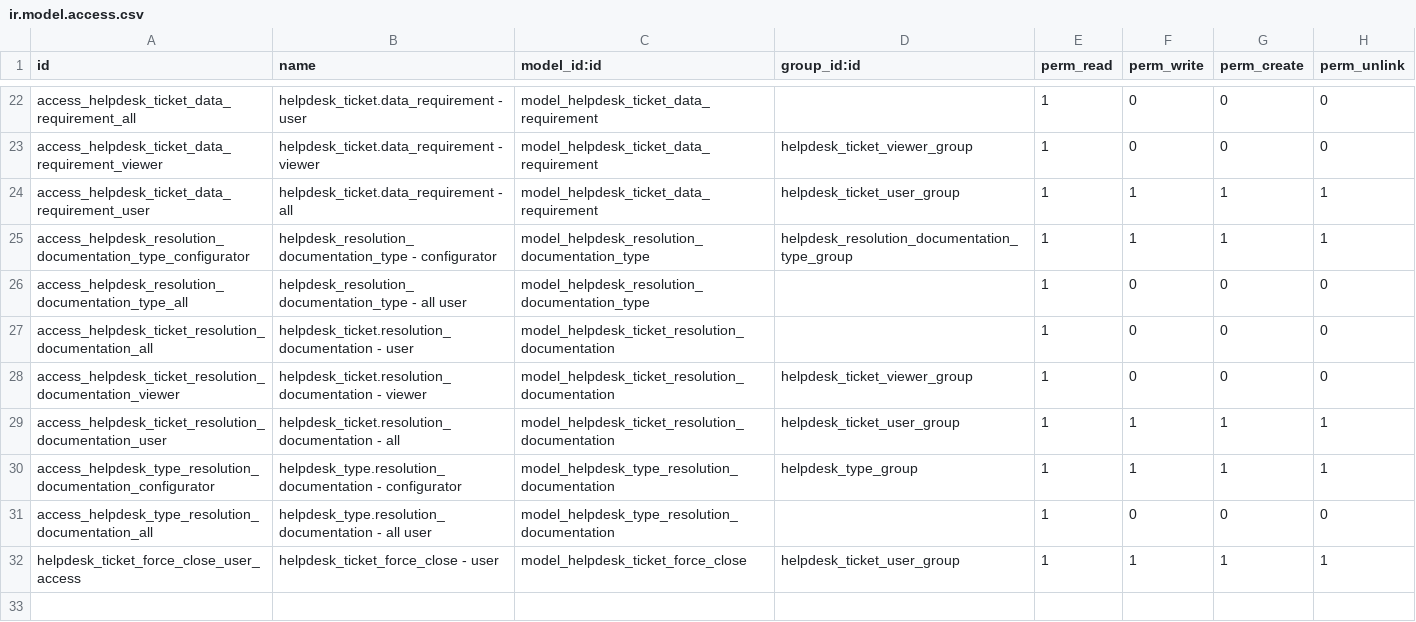
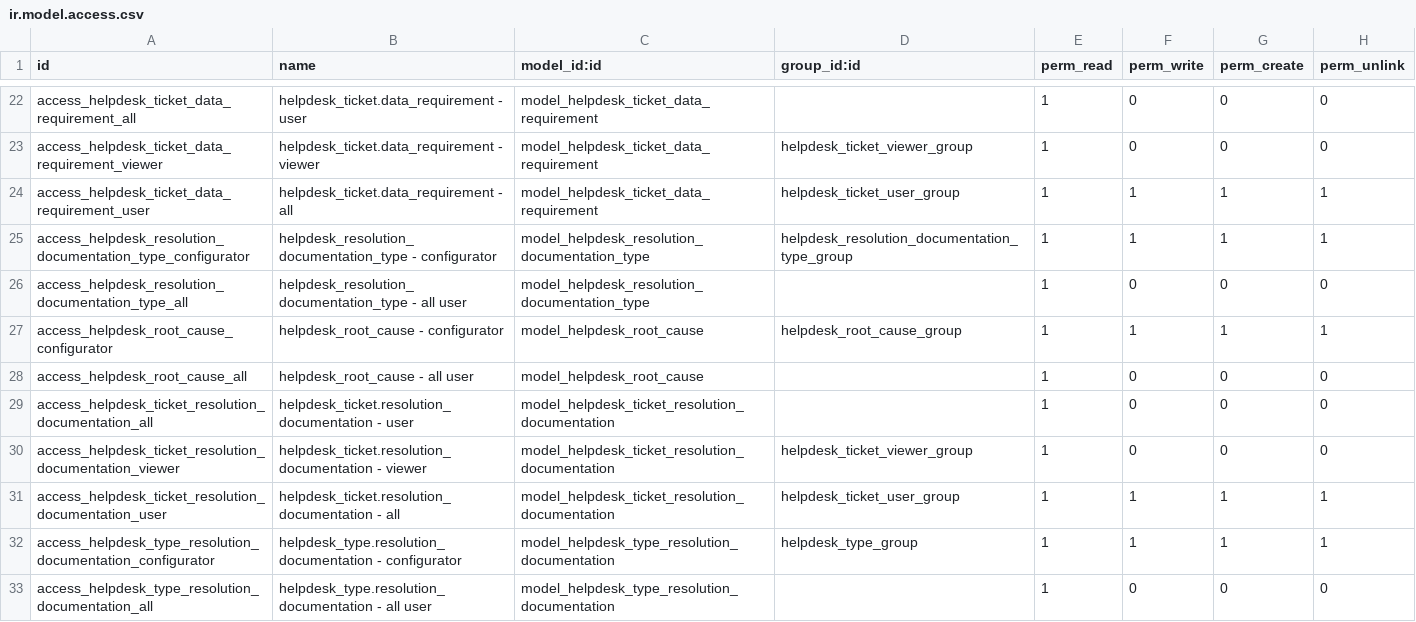
Before and after one commit to open-synergy/ssi-helpdesk, a CSV file: ssi_helpdesk/security/ir.model.access.csv, drawn as a sheet; only a part is shown, gaps mark what is left out; the shorter side is filled out with more unchanged rows; the diff names each change by its address in the sheet, - before the commit and + after, or states it on an @@ line.

```diff
--- a/ssi_helpdesk/security/ir.model.access.csv
+++ b/ssi_helpdesk/security/ir.model.access.csv
+row 27: access_helpdesk_root_cause_configurator | helpdesk_root_cause - configurator | model_helpdesk_root_cause | helpdesk_root_cause_group | 1 | 1 | 1 | 1
+row 28: access_helpdesk_root_cause_all | helpdesk_root_cause - all user | model_helpdesk_root_cause |  | 1 | 0 | 0 | 0
```
Also changed, not shown: 24 other files.
